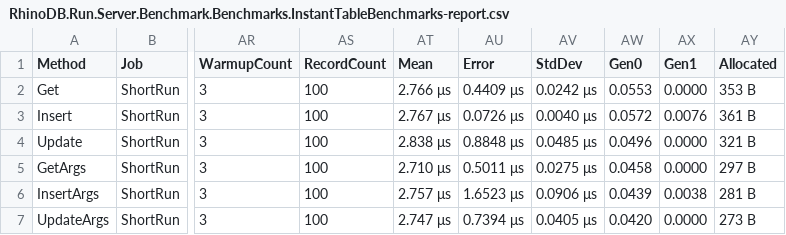
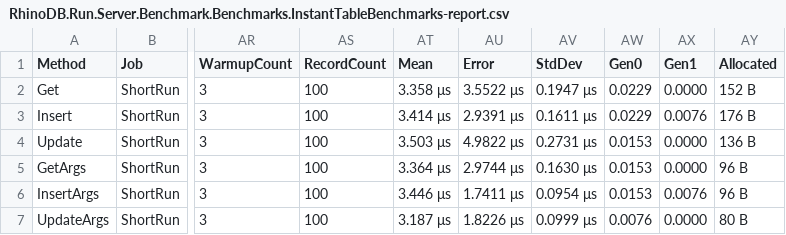
Before and after one commit to Mehmovic/csharp-in-memory-db-project, a CSV file: BenchmarkDotNet.Artifacts/results/RhinoDB.Run.Server.Benchmark.Benchmarks.InstantTableBenchmarks-report.csv, drawn as a sheet; only a part is shown, gaps mark what is left out; the diff covers the shown part only; the diff names each change by its address in the sheet, - before the commit and + after, or states it on an @@ line.

```diff
--- a/BenchmarkDotNet.Artifacts/results/RhinoDB.Run.Server.Benchmark.Benchmarks.InstantTableBenchmarks-report.csv
+++ b/BenchmarkDotNet.Artifacts/results/RhinoDB.Run.Server.Benchmark.Benchmarks.InstantTableBenchmarks-report.csv
-AT2 (Mean): 2.766 μs
+AT2 (Mean): 3.358 μs
-AU2 (Error): 0.4409 μs
+AU2 (Error): 3.5522 μs
-AV2 (StdDev): 0.0242 μs
+AV2 (StdDev): 0.1947 μs
-AW2 (Gen0): 0.0553
+AW2 (Gen0): 0.0229
-AY2 (Allocated): 353 B
+AY2 (Allocated): 152 B
-AT3 (Mean): 2.767 μs
+AT3 (Mean): 3.414 μs
-AU3 (Error): 0.0726 μs
+AU3 (Error): 2.9391 μs
-AV3 (StdDev): 0.0040 μs
+AV3 (StdDev): 0.1611 μs
-AW3 (Gen0): 0.0572
+AW3 (Gen0): 0.0229
-AY3 (Allocated): 361 B
+AY3 (Allocated): 176 B
-AT4 (Mean): 2.838 μs
+AT4 (Mean): 3.503 μs
-AU4 (Error): 0.8848 μs
+AU4 (Error): 4.9822 μs
-AV4 (StdDev): 0.0485 μs
+AV4 (StdDev): 0.2731 μs
-AW4 (Gen0): 0.0496
+AW4 (Gen0): 0.0153
-AY4 (Allocated): 321 B
+AY4 (Allocated): 136 B
-AT5 (Mean): 2.710 μs
+AT5 (Mean): 3.364 μs
-AU5 (Error): 0.5011 μs
+AU5 (Error): 2.9744 μs
-AV5 (StdDev): 0.0275 μs
+AV5 (StdDev): 0.1630 μs
-AW5 (Gen0): 0.0458
+AW5 (Gen0): 0.0153
-AY5 (Allocated): 297 B
+AY5 (Allocated): 96 B
-AT6 (Mean): 2.757 μs
+AT6 (Mean): 3.446 μs
-AU6 (Error): 1.6523 μs
+AU6 (Error): 1.7411 μs
-AV6 (StdDev): 0.0906 μs
+AV6 (StdDev): 0.0954 μs
-AW6 (Gen0): 0.0439
+AW6 (Gen0): 0.0153
-AX6 (Gen1): 0.0038
+AX6 (Gen1): 0.0076
-AY6 (Allocated): 281 B
+AY6 (Allocated): 96 B
-AT7 (Mean): 2.747 μs
+AT7 (Mean): 3.187 μs
-AU7 (Error): 0.7394 μs
+AU7 (Error): 1.8226 μs
-AV7 (StdDev): 0.0405 μs
+AV7 (StdDev): 0.0999 μs
-AW7 (Gen0): 0.0420
+AW7 (Gen0): 0.0076
-AY7 (Allocated): 273 B
+AY7 (Allocated): 80 B
```
Also changed, not shown: 62 edited cells elsewhere in this file, BenchmarkDotNet.Artifacts/results/RhinoDB.Run.Server.Benchmark.Benchmarks.ConfirmedCoalescingBenchmarks-report.csv, BenchmarkDotNet.Artifacts/results/RhinoDB.Run.Server.Benchmark.Benchmarks.PersistentTableBenchmarks-report.csv, 32 other files.
